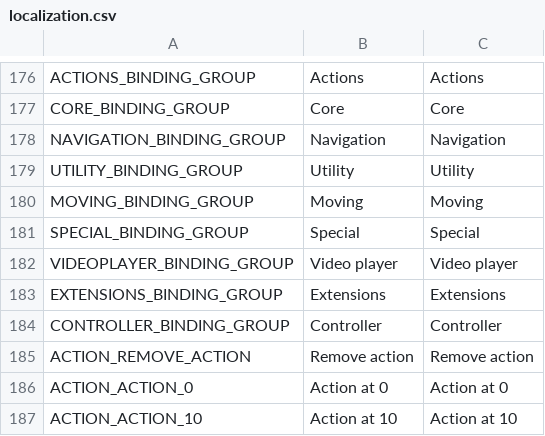
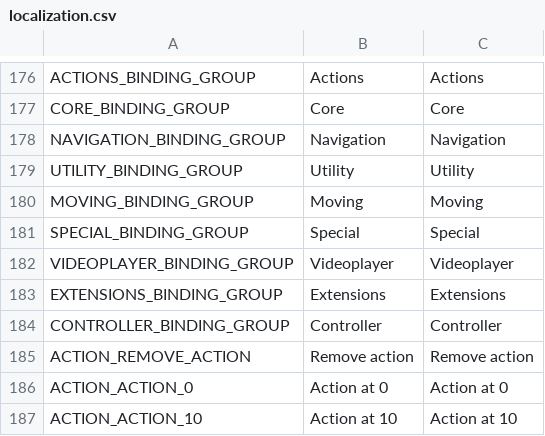
Before and after one commit to OpenFunscripter/OFS, a CSV file: localization/localization.csv, drawn as a sheet; only a part is shown, gaps mark what is left out.

Commit message:
typo

```diff
--- a/localization/localization.csv
+++ b/localization/localization.csv
@@ -201,3 +201,3 @@ MOVING_BINDING_GROUP,Moving,Moving
 SPECIAL_BINDING_GROUP,Special,Special
-VIDEOPLAYER_BINDING_GROUP,Video player,Video player
+VIDEOPLAYER_BINDING_GROUP,Videoplayer,Videoplayer
 EXTENSIONS_BINDING_GROUP,Extensions,Extensions
```
Also changed, not shown: 1 other file.
